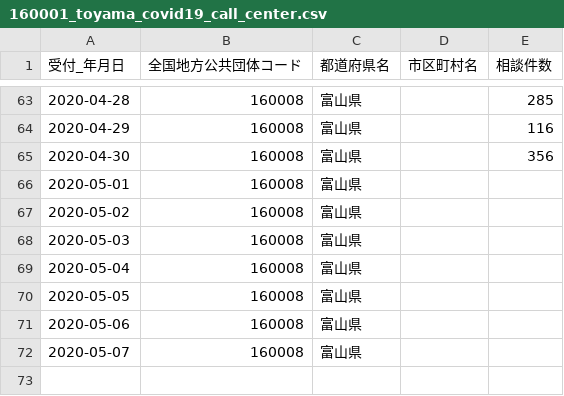
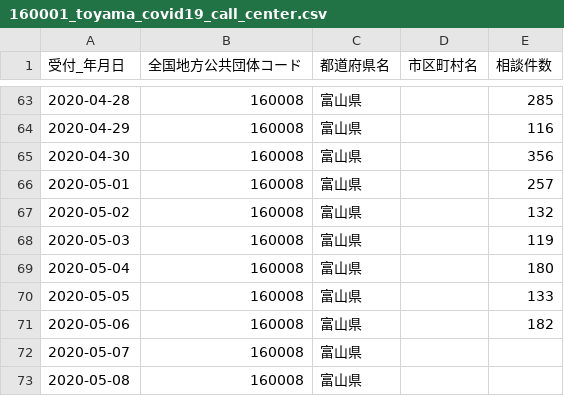
Before and after one commit to imabari/toyama-covid19, a CSV file: 160001_toyama_covid19_call_center.csv, drawn as a sheet; only a part is shown, gaps mark what is left out.

```diff
--- a/160001_toyama_covid19_call_center.csv
+++ b/160001_toyama_covid19_call_center.csv
@@ -65,8 +65,9 @@
 2020-04-30,160008,富山県,,356
-2020-05-01,160008,富山県,,
-2020-05-02,160008,富山県,,
-2020-05-03,160008,富山県,,
-2020-05-04,160008,富山県,,
-2020-05-05,160008,富山県,,
-2020-05-06,160008,富山県,,
+2020-05-01,160008,富山県,,257
+2020-05-02,160008,富山県,,132
+2020-05-03,160008,富山県,,119
+2020-05-04,160008,富山県,,180
+2020-05-05,160008,富山県,,133
+2020-05-06,160008,富山県,,182
 2020-05-07,160008,富山県,,
+2020-05-08,160008,富山県,,
```
Also changed, not shown: 160001_toyama_covid19_confirm_patients.csv, 160001_toyama_covid19_patients.csv, 6 other files.
